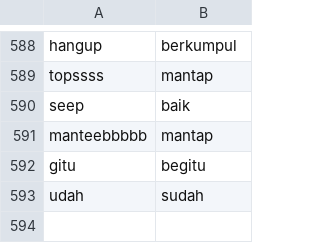
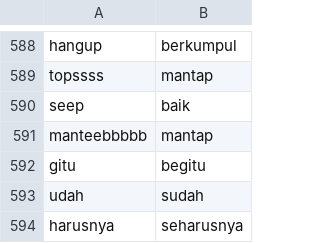
Before and after one commit to AlfarrelIndrawan/data-ulasan, a CSV file: fomalisasi-translasi.csv, drawn as a sheet; only a part is shown, gaps mark what is left out.

Commit message:
Update fomalisasi-translasi.csv

```diff
--- a/fomalisasi-translasi.csv
+++ b/fomalisasi-translasi.csv
@@ -593 +593,2 @@ gitu;begitu
 udah;sudah
+harusnya;seharusnya
```
